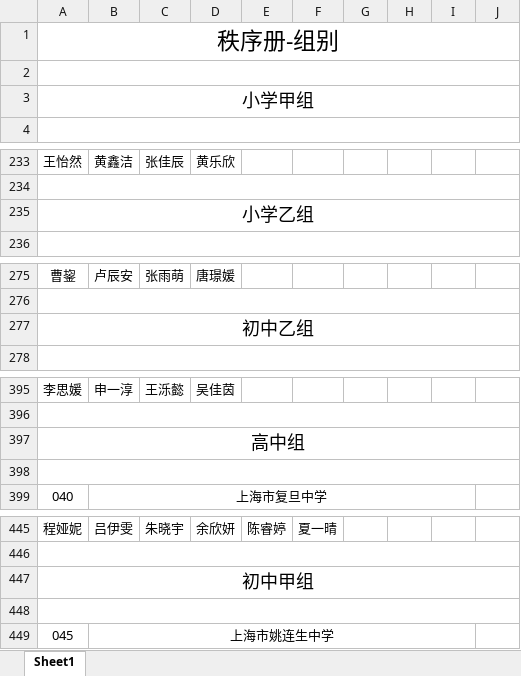
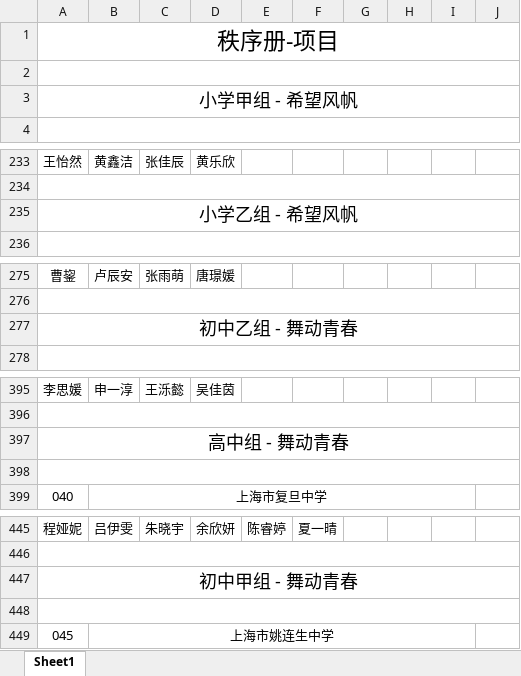
Before and after one commit to ivancoacher/gm-app, an Excel workbook: file.xlsx, sheet Sheet1, drawn as a sheet; only a part is shown, gaps mark what is left out; values as stored, in another font and other column widths than the file's, no borders; the diff names each change by its address in the sheet, - before the commit and + after, or states it on an @@ line.

```diff
--- a/file.xlsx (sheet Sheet1)
+++ b/file.xlsx (sheet Sheet1)
-A1: 秩序册-组别
+A1: 秩序册-项目
-A3: 小学甲组
+A3: 小学甲组 - 希望风帆
-A235: 小学乙组
+A235: 小学乙组 - 希望风帆
-A277: 初中乙组
+A277: 初中乙组 - 舞动青春
-A397: 高中组
+A397: 高中组 - 舞动青春
-A447: 初中甲组
+A447: 初中甲组 - 舞动青春
```
Also changed, not shown: 2 other files.
